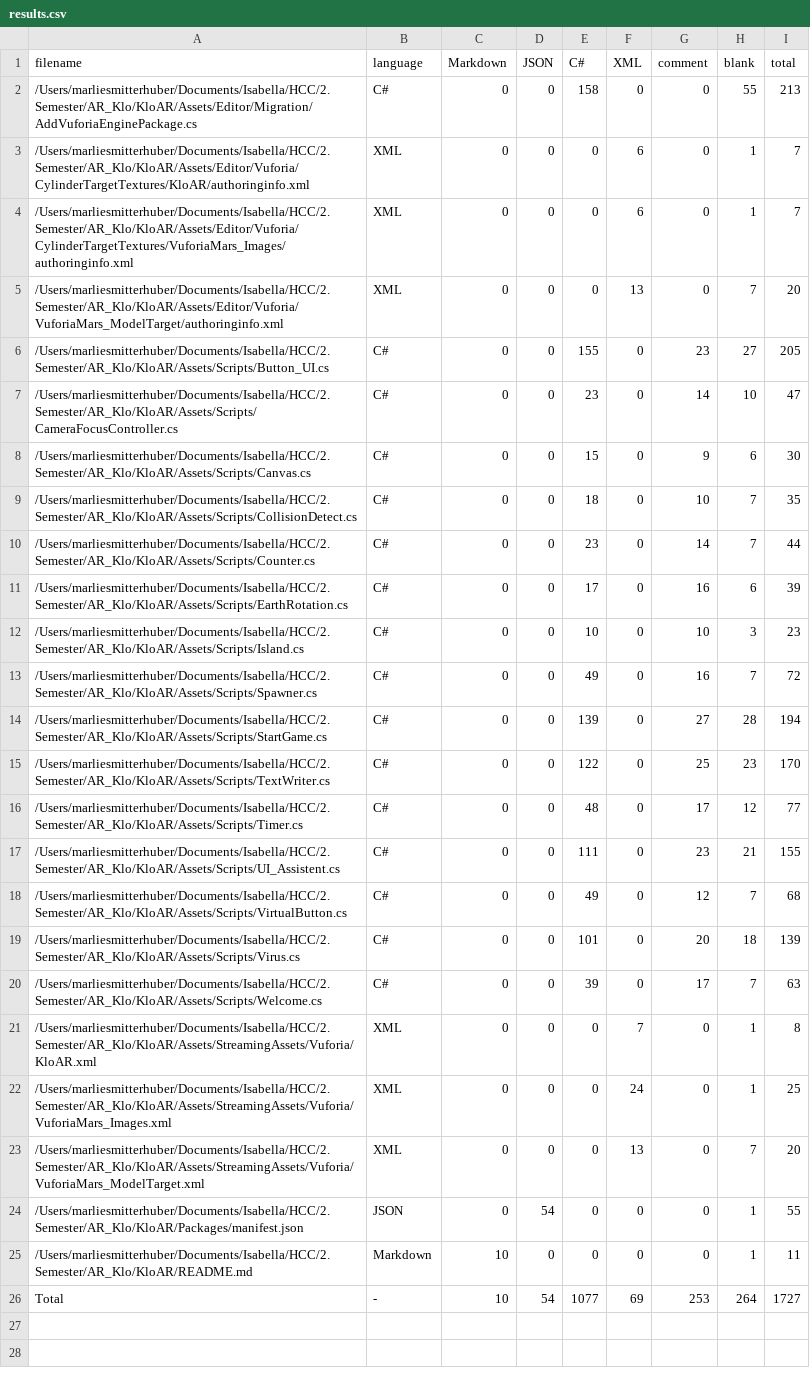
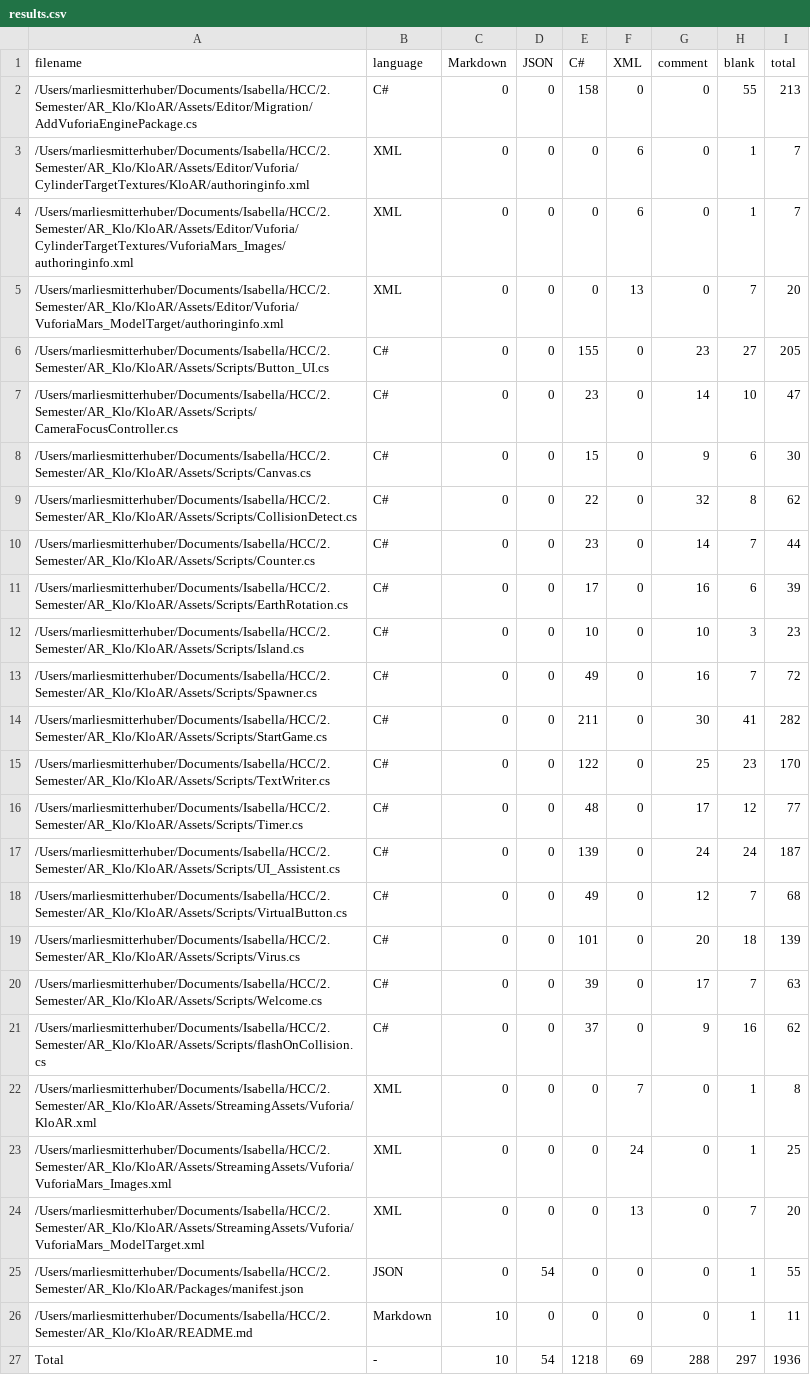
Before and after one commit to RailingResi/KloAR, a CSV file: .VSCodeCounter/results.csv, drawn as a sheet.

```diff
--- a/.VSCodeCounter/results.csv
+++ b/.VSCodeCounter/results.csv
@@ -8,3 +8,3 @@
 "/Users/marliesmitterhuber/Documents/Isabella/HCC/2. Semester/AR_Klo/KloAR/Assets/Scripts/Canvas.cs", "C#", 0, 0, 15, 0, 9, 6, 30
-"/Users/marliesmitterhuber/Documents/Isabella/HCC/2. Semester/AR_Klo/KloAR/Assets/Scripts/CollisionDetect.cs", "C#", 0, 0, 18, 0, 10, 7, 35
+"/Users/marliesmitterhuber/Documents/Isabella/HCC/2. Semester/AR_Klo/KloAR/Assets/Scripts/CollisionDetect.cs", "C#", 0, 0, 22, 0, 32, 8, 62
 "/Users/marliesmitterhuber/Documents/Isabella/HCC/2. Semester/AR_Klo/KloAR/Assets/Scripts/Counter.cs", "C#", 0, 0, 23, 0, 14, 7, 44
@@ -13,6 +13,6 @@
 "/Users/marliesmitterhuber/Documents/Isabella/HCC/2. Semester/AR_Klo/KloAR/Assets/Scripts/Spawner.cs", "C#", 0, 0, 49, 0, 16, 7, 72
-"/Users/marliesmitterhuber/Documents/Isabella/HCC/2. Semester/AR_Klo/KloAR/Assets/Scripts/StartGame.cs", "C#", 0, 0, 139, 0, 27, 28, 194
+"/Users/marliesmitterhuber/Documents/Isabella/HCC/2. Semester/AR_Klo/KloAR/Assets/Scripts/StartGame.cs", "C#", 0, 0, 211, 0, 30, 41, 282
 "/Users/marliesmitterhuber/Documents/Isabella/HCC/2. Semester/AR_Klo/KloAR/Assets/Scripts/TextWriter.cs", "C#", 0, 0, 122, 0, 25, 23, 170
 "/Users/marliesmitterhuber/Documents/Isabella/HCC/2. Semester/AR_Klo/KloAR/Assets/Scripts/Timer.cs", "C#", 0, 0, 48, 0, 17, 12, 77
-"/Users/marliesmitterhuber/Documents/Isabella/HCC/2. Semester/AR_Klo/KloAR/Assets/Scripts/UI_Assistent.cs", "C#", 0, 0, 111, 0, 23, 21, 155
+"/Users/marliesmitterhuber/Documents/Isabella/HCC/2. Semester/AR_Klo/KloAR/Assets/Scripts/UI_Assistent.cs", "C#", 0, 0, 139, 0, 24, 24, 187
 "/Users/marliesmitterhuber/Documents/Isabella/HCC/2. Semester/AR_Klo/KloAR/Assets/Scripts/VirtualButton.cs", "C#", 0, 0, 49, 0, 12, 7, 68
@@ -20,2 +20,3 @@
 "/Users/marliesmitterhuber/Documents/Isabella/HCC/2. Semester/AR_Klo/KloAR/Assets/Scripts/Welcome.cs", "C#", 0, 0, 39, 0, 17, 7, 63
+"/Users/marliesmitterhuber/Documents/Isabella/HCC/2. Semester/AR_Klo/KloAR/Assets/Scripts/flashOnCollision.cs", "C#", 0, 0, 37, 0, 9, 16, 62
 "/Users/marliesmitterhuber/Documents/Isabella/HCC/2. Semester/AR_Klo/KloAR/Assets/StreamingAssets/Vuforia/KloAR.xml", "XML", 0, 0, 0, 7, 0, 1, 8
@@ -25,2 +26,2 @@
 "/Users/marliesmitterhuber/Documents/Isabella/HCC/2. Semester/AR_Klo/KloAR/README.md", "Markdown", 10, 0, 0, 0, 0, 1, 11
-"Total", "-", 10, 54, 1077, 69, 253, 264, 1727
+"Total", "-", 10, 54, 1218, 69, 288, 297, 1936
```
Also changed, not shown: 9 other files.
